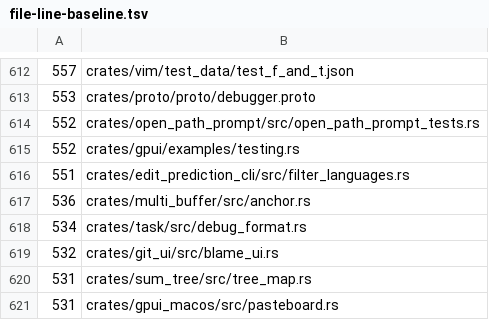
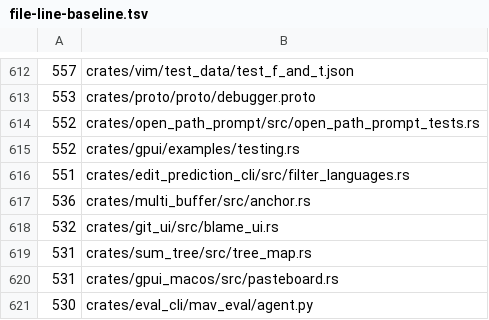
Before and after one commit to dotbrains/mav, a TSV file: script/file-line-baseline.tsv, drawn as a sheet; only a part is shown, gaps mark what is left out; the shorter side is filled out with more unchanged rows; the diff names each change by its address in the sheet, - before the commit and + after, or states it on an @@ line.

Commit message:
refactor: split debug format tests

```diff
--- a/script/file-line-baseline.tsv
+++ b/script/file-line-baseline.tsv
-row 618: 534 | crates/task/src/debug_format.rs
```
Also changed, not shown: 2 other files.
